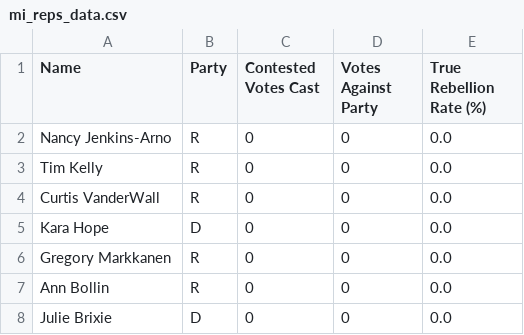
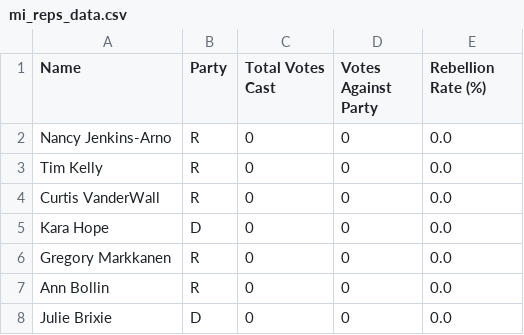
Before and after one commit to devinshea91-eng/mi-legislature-tracker, a CSV file: mi_reps_data.csv, drawn as a sheet; only a part is shown.

```diff
--- a/mi_reps_data.csv
+++ b/mi_reps_data.csv
@@ -1,2 +1,2 @@
-Name,Party,Contested Votes Cast,Votes Against Party,True Rebellion Rate (%)
+Name,Party,Total Votes Cast,Votes Against Party,Rebellion Rate (%)
 Nancy Jenkins-Arno,R,0,0,0.0
```
